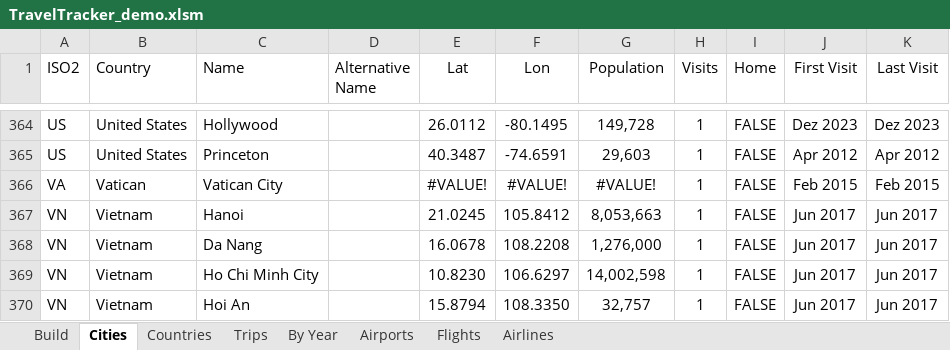
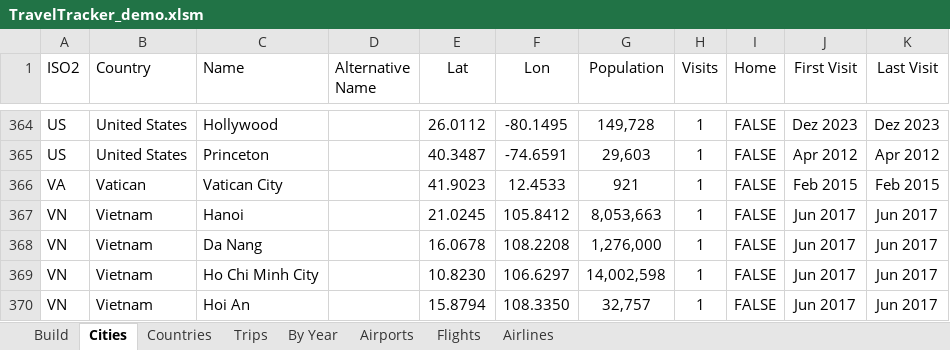
Before and after one commit to DanDanR/travel-tracker, an Excel workbook: TravelTracker_demo.xlsm, sheet Cities, drawn as a sheet; only a part is shown, gaps mark what is left out; values as stored, in another font and other column widths than the file's, no borders; table styles not drawn; the diff names each change by its address in the sheet, - before the commit and + after, or states it on an @@ line.

```diff
--- a/TravelTracker_demo.xlsm (sheet Cities)
+++ b/TravelTracker_demo.xlsm (sheet Cities)
-E366 (Lat): #VALUE!
+E366 (Lat): 41.9023
-F366 (Lon): #VALUE!
+F366 (Lon): 12.4533
-G366 (Population): #VALUE!
+G366 (Population): 921
```
Also changed, not shown: sheet Countries, sheet Build, charts or pictures, 1 other file.
